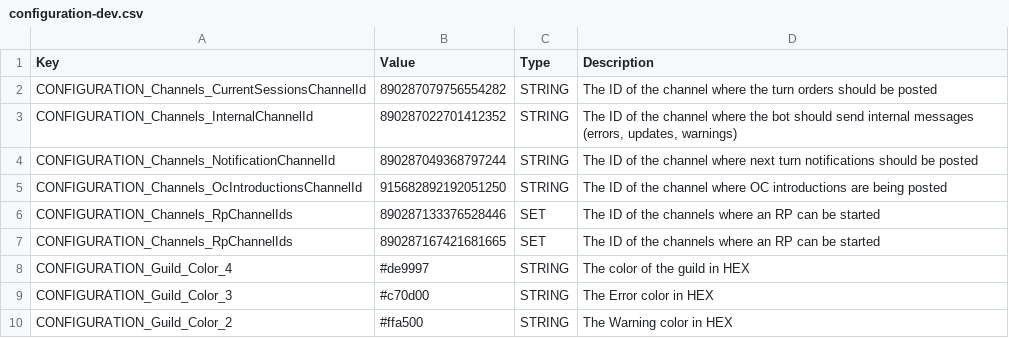
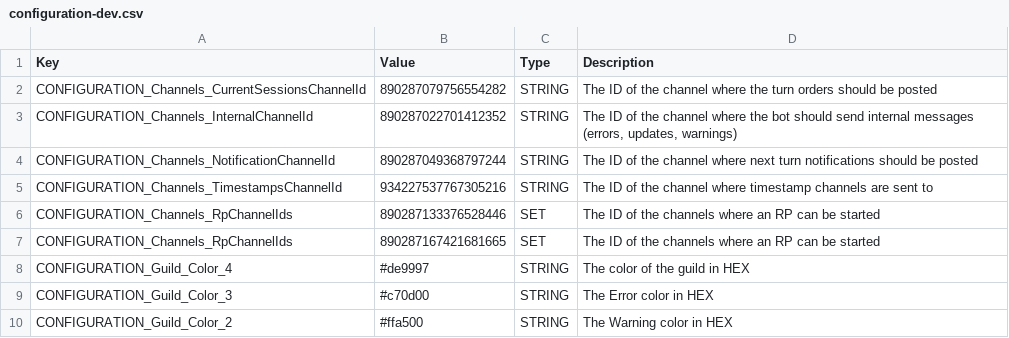
Before and after one commit to Haiyn/nughub-bot, a CSV file: orchestration/redis/data/configuration-dev.csv, drawn as a sheet; only a part is shown; removed rows and columns are numbered as before the commit, all else as after; the diff names each change by its address in the sheet, - before the commit and + after, or states it on an @@ line.

```diff
--- a/orchestration/redis/data/configuration-dev.csv
+++ b/orchestration/redis/data/configuration-dev.csv
-row 5: CONFIGURATION_Channels_OcIntroductionsChannelId | 915682892192051250 | STRING | The ID of the channel where OC introductions are being posted
+row 5: CONFIGURATION_Channels_TimestampsChannelId | 934227537767305216 | STRING | The ID of the channel where timestamp channels are sent to
```
Also changed, not shown: orchestration/redis/data/configuration-prod.csv, 9 other files.
